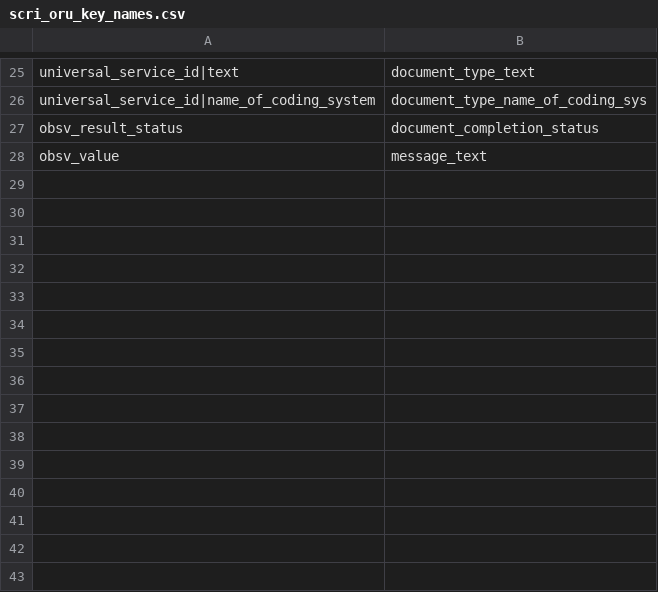
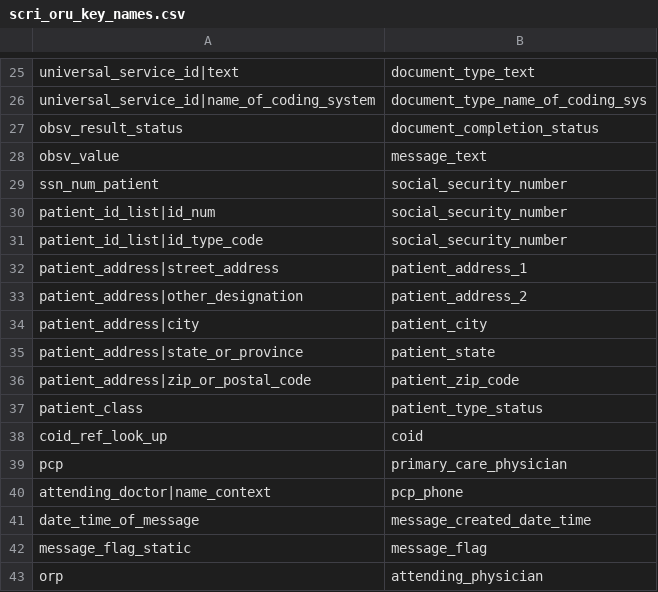
Before and after one commit to djonnadula/CDM-HL7, a CSV file: cdm-hl7-parser/src/main/resources/templates/scri_oru_key_names.csv, drawn as a sheet; only a part is shown, gaps mark what is left out.

```diff
--- a/cdm-hl7-parser/src/main/resources/templates/scri_oru_key_names.csv
+++ b/cdm-hl7-parser/src/main/resources/templates/scri_oru_key_names.csv
@@ -28 +28,16 @@ obsv_result_status,document_completion_status
 obsv_value,message_text
+ssn_num_patient,social_security_number
+patient_id_list|id_num,social_security_number
+patient_id_list|id_type_code,social_security_number
+patient_address|street_address,patient_address_1
+patient_address|other_designation,patient_address_2
+patient_address|city,patient_city
+patient_address|state_or_province,patient_state
+patient_address|zip_or_postal_code,patient_zip_code
+patient_class,patient_type_status
+coid_ref_look_up,coid
+pcp,primary_care_physician
+attending_doctor|name_context,pcp_phone
+date_time_of_message,message_created_date_time
+message_flag_static,message_flag
+orp,attending_physician
```
Also changed, not shown: cdm-hl7-parser/src/main/resources/templates/scri_mdm_key_names.csv, 1 other file.
